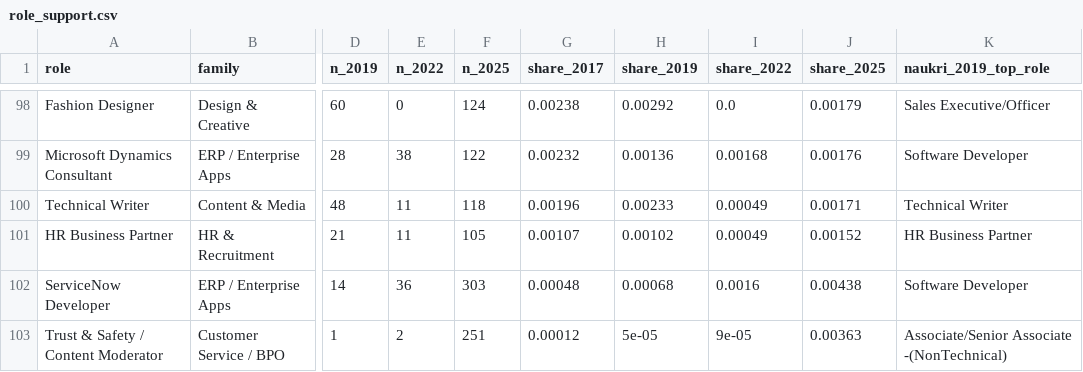
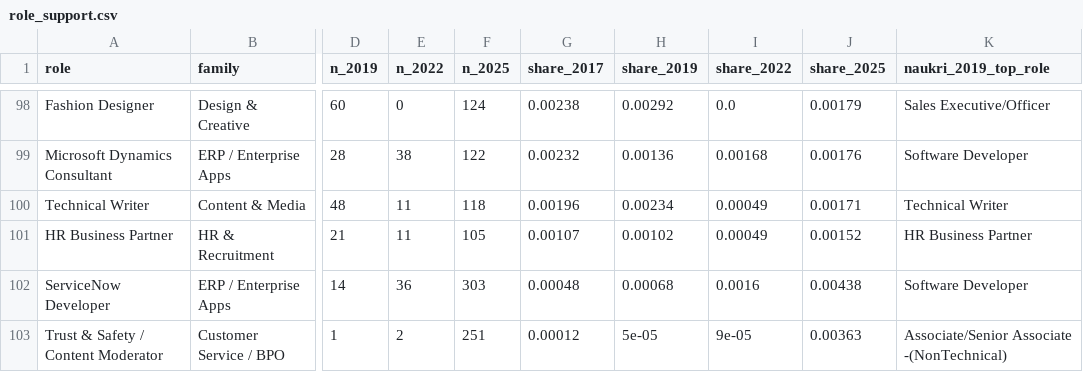
Before and after one commit to AdithyaP-72/Career_Guidance_ML_Ops, a CSV file: reports/taxonomy/role_support.csv, drawn as a sheet; only a part is shown, gaps mark what is left out; the diff covers the shown part only; the diff names each change by its address in the sheet, - before the commit and + after, or states it on an @@ line.

```diff
--- a/reports/taxonomy/role_support.csv
+++ b/reports/taxonomy/role_support.csv
-H100 (share_2019): 0.00233
+H100 (share_2019): 0.00234
```
Also changed, not shown: 29 edited cells elsewhere in this file, reports/labels/disagreements.csv, 53 other files.
